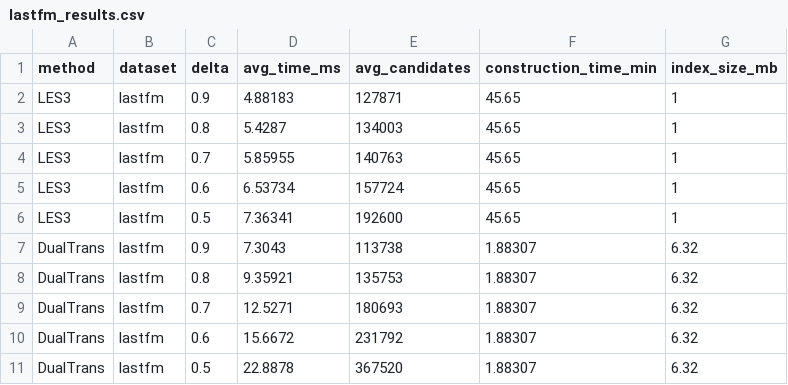
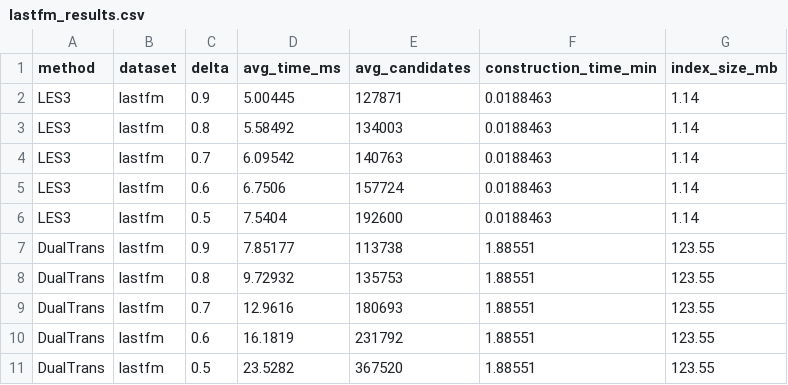
Before and after one commit to princeampofo/learning-based-set-sim-search, a CSV file: results/lastfm_results.csv, drawn as a sheet.

```diff
--- a/results/lastfm_results.csv
+++ b/results/lastfm_results.csv
@@ -1,11 +1,11 @@
 method,dataset,delta,avg_time_ms,avg_candidates,construction_time_min,index_size_mb
-LES3,lastfm,0.9,4.88183,127871,45.65,1
-LES3,lastfm,0.8,5.4287,134003,45.65,1
-LES3,lastfm,0.7,5.85955,140763,45.65,1
-LES3,lastfm,0.6,6.53734,157724,45.65,1
-LES3,lastfm,0.5,7.36341,192600,45.65,1
-DualTrans,lastfm,0.9,7.3043,113738,1.88307,6.32
-DualTrans,lastfm,0.8,9.35921,135753,1.88307,6.32
-DualTrans,lastfm,0.7,12.5271,180693,1.88307,6.32
-DualTrans,lastfm,0.6,15.6672,231792,1.88307,6.32
-DualTrans,lastfm,0.5,22.8878,367520,1.88307,6.32
+LES3,lastfm,0.9,5.00445,127871,0.0188463,1.14
+LES3,lastfm,0.8,5.58492,134003,0.0188463,1.14
+LES3,lastfm,0.7,6.09542,140763,0.0188463,1.14
+LES3,lastfm,0.6,6.7506,157724,0.0188463,1.14
+LES3,lastfm,0.5,7.5404,192600,0.0188463,1.14
+DualTrans,lastfm,0.9,7.85177,113738,1.88551,123.55
+DualTrans,lastfm,0.8,9.72932,135753,1.88551,123.55
+DualTrans,lastfm,0.7,12.9616,180693,1.88551,123.55
+DualTrans,lastfm,0.6,16.1819,231792,1.88551,123.55
+DualTrans,lastfm,0.5,23.5282,367520,1.88551,123.55
```
Also changed, not shown: results/kosarak_results.csv, results/retail_results.csv, 7 other files.
